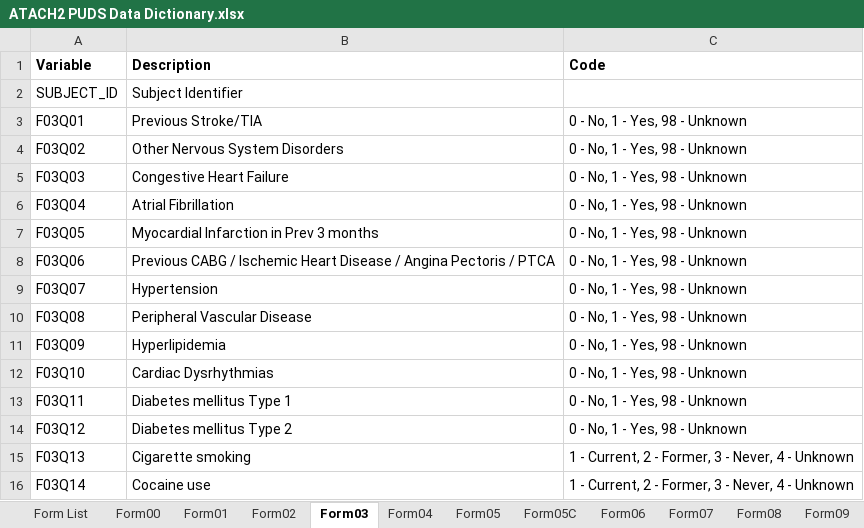
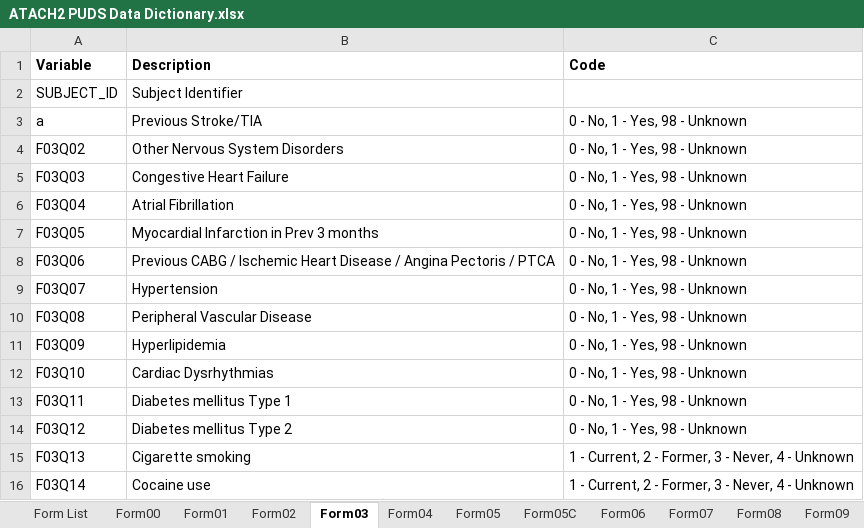
Before and after one commit to nikhilpatelmd/ich-laterality, an Excel workbook: ATACH2/ATACH2 PUDS Data Dictionary.xlsx, sheet Form03, drawn as a sheet; values as stored, in another font and other column widths than the file's, no borders; the diff names each change by its address in the sheet, - before the commit and + after, or states it on an @@ line.

```diff
--- a/ATACH2/ATACH2 PUDS Data Dictionary.xlsx (sheet Form03)
+++ b/ATACH2/ATACH2 PUDS Data Dictionary.xlsx (sheet Form03)
-A3 (Variable): F03Q01
+A3 (Variable): a
```
Also changed, not shown: sheet Form07, ERICH/erich_case_data_dictionary.xlsx, 5 other files.
